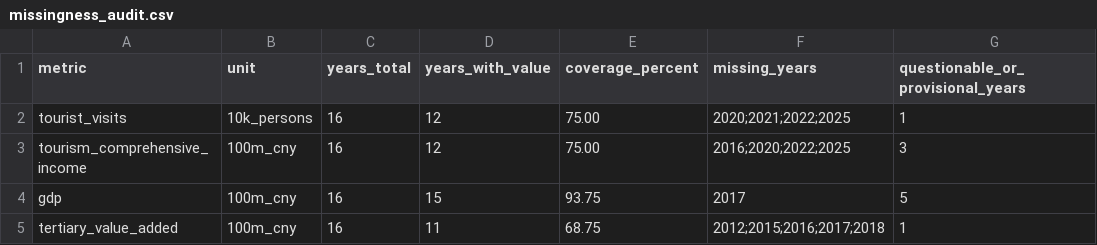
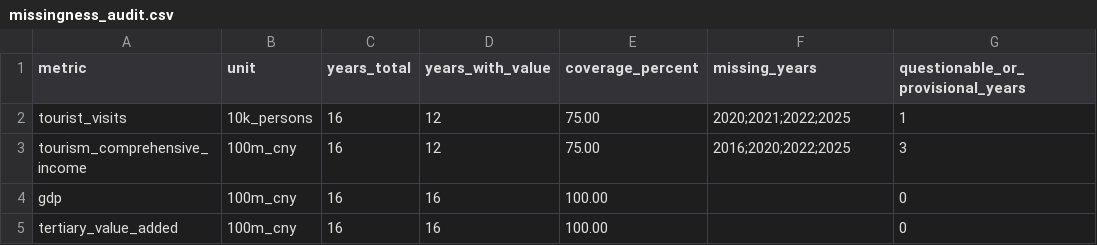
Before and after one commit to vegetarianwolf/ShuXueJianMo_2026_8, a CSV file: outputs/jizhou_tourism_model/missingness_audit.csv, drawn as a sheet.

```diff
--- a/outputs/jizhou_tourism_model/missingness_audit.csv
+++ b/outputs/jizhou_tourism_model/missingness_audit.csv
@@ -3,3 +3,3 @@ tourist_visits,10k_persons,16,12,75.00,2020;2021;2022;2025,1
 tourism_comprehensive_income,100m_cny,16,12,75.00,2016;2020;2022;2025,3
-gdp,100m_cny,16,15,93.75,2017,5
-tertiary_value_added,100m_cny,16,11,68.75,2012;2015;2016;2017;2018,1
+gdp,100m_cny,16,16,100.00,,0
+tertiary_value_added,100m_cny,16,16,100.00,,0
```
Also changed, not shown: 1 other file.
